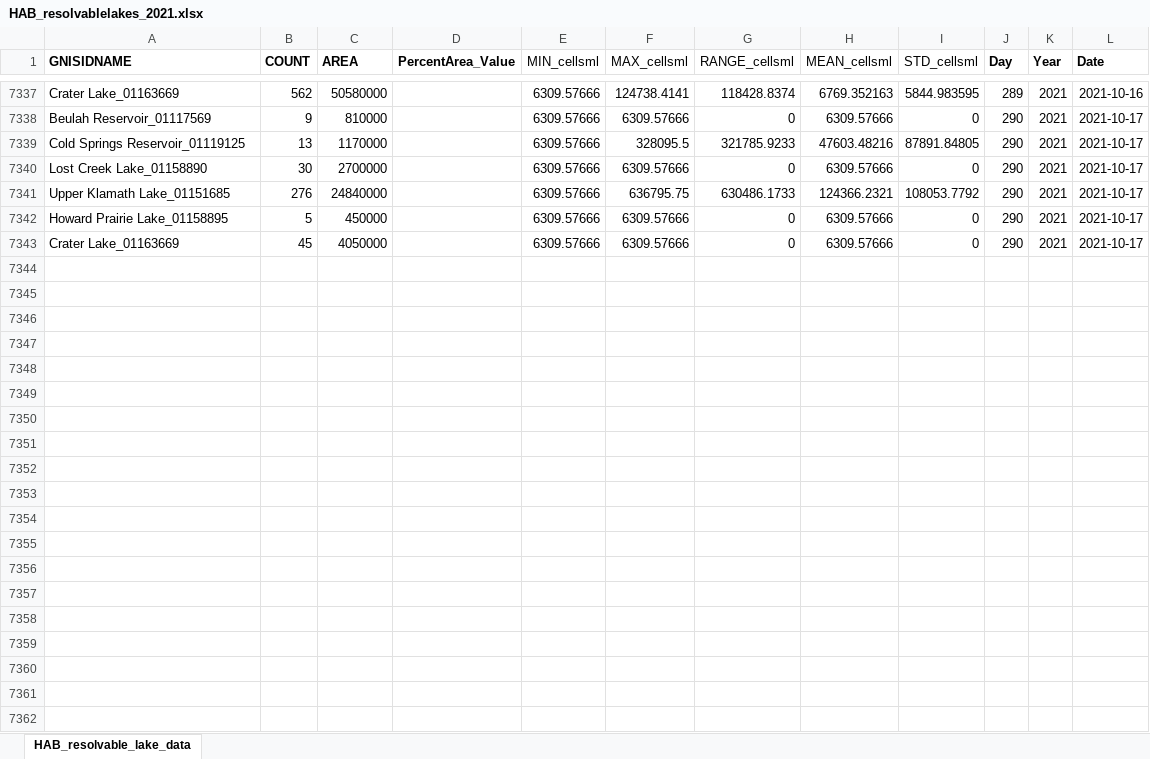
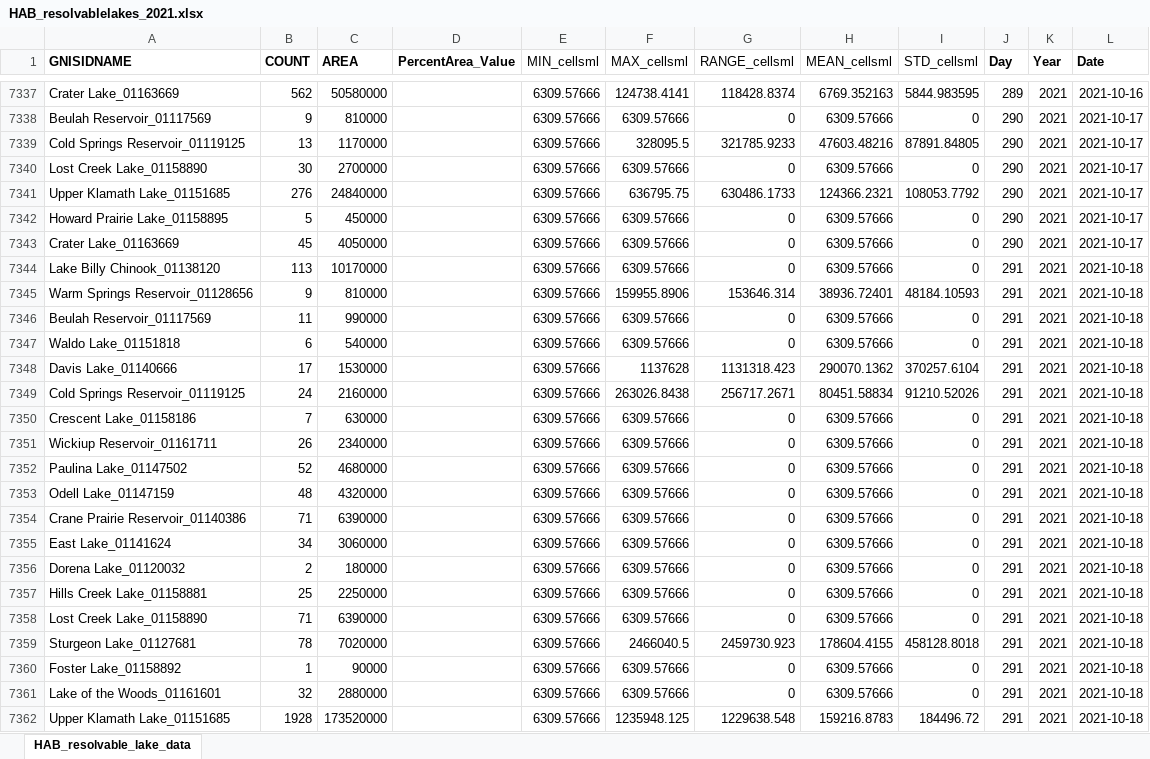
Before and after one commit to OR-Dept-Environmental-Quality/HAB_Shiny_app, an Excel workbook: data/HAB_resolvablelakes_2021.xlsx, sheet HAB_resolvable_lake_data, drawn as a sheet; only a part is shown, gaps mark what is left out; values as stored, in another font and other column widths than the file's, no borders; the diff covers the shown part only; the diff names each change by its address in the sheet, - before the commit and + after, or states it on an @@ line.

Commit message:
data updated till 10/24/2021

```diff
--- a/data/HAB_resolvablelakes_2021.xlsx (sheet HAB_resolvable_lake_data)
+++ b/data/HAB_resolvablelakes_2021.xlsx (sheet HAB_resolvable_lake_data)
+row 7344: Lake Billy Chinook_01138120 | 113 | 10170000 |  | 6309.57666 | 6309.57666 | 0 | 6309.57666 | 0 | 291 | 2021 | 2021-10-18
+row 7345: Warm Springs Reservoir_01128656 | 9 | 810000 |  | 6309.57666 | 159955.8906 | 153646.314 | 38936.72401 | 48184.10593 | 291 | 2021 | 2021-10-18
+row 7346: Beulah Reservoir_01117569 | 11 | 990000 |  | 6309.57666 | 6309.57666 | 0 | 6309.57666 | 0 | 291 | 2021 | 2021-10-18
+row 7347: Waldo Lake_01151818 | 6 | 540000 |  | 6309.57666 | 6309.57666 | 0 | 6309.57666 | 0 | 291 | 2021 | 2021-10-18
+row 7348: Davis Lake_01140666 | 17 | 1530000 |  | 6309.57666 | 1137628 | 1131318.423 | 290070.1362 | 370257.6104 | 291 | 2021 | 2021-10-18
+row 7349: Cold Springs Reservoir_01119125 | 24 | 2160000 |  | 6309.57666 | 263026.8438 | 256717.2671 | 80451.58834 | 91210.52026 | 291 | 2021 | 2021-10-18
+row 7350: Crescent Lake_01158186 | 7 | 630000 |  | 6309.57666 | 6309.57666 | 0 | 6309.57666 | 0 | 291 | 2021 | 2021-10-18
+row 7351: Wickiup Reservoir_01161711 | 26 | 2340000 |  | 6309.57666 | 6309.57666 | 0 | 6309.57666 | 0 | 291 | 2021 | 2021-10-18
+row 7352: Paulina Lake_01147502 | 52 | 4680000 |  | 6309.57666 | 6309.57666 | 0 | 6309.57666 | 0 | 291 | 2021 | 2021-10-18
+row 7353: Odell Lake_01147159 | 48 | 4320000 |  | 6309.57666 | 6309.57666 | 0 | 6309.57666 | 0 | 291 | 2021 | 2021-10-18
+row 7354: Crane Prairie Reservoir_01140386 | 71 | 6390000 |  | 6309.57666 | 6309.57666 | 0 | 6309.57666 | 0 | 291 | 2021 | 2021-10-18
+row 7355: East Lake_01141624 | 34 | 3060000 |  | 6309.57666 | 6309.57666 | 0 | 6309.57666 | 0 | 291 | 2021 | 2021-10-18
+row 7356: Dorena Lake_01120032 | 2 | 180000 |  | 6309.57666 | 6309.57666 | 0 | 6309.57666 | 0 | 291 | 2021 | 2021-10-18
+row 7357: Hills Creek Lake_01158881 | 25 | 2250000 |  | 6309.57666 | 6309.57666 | 0 | 6309.57666 | 0 | 291 | 2021 | 2021-10-18
+row 7358: Lost Creek Lake_01158890 | 71 | 6390000 |  | 6309.57666 | 6309.57666 | 0 | 6309.57666 | 0 | 291 | 2021 | 2021-10-18
+row 7359: Sturgeon Lake_01127681 | 78 | 7020000 |  | 6309.57666 | 2466040.5 | 2459730.923 | 178604.4155 | 458128.8018 | 291 | 2021 | 2021-10-18
+row 7360: Foster Lake_01158892 | 1 | 90000 |  | 6309.57666 | 6309.57666 | 0 | 6309.57666 | 0 | 291 | 2021 | 2021-10-18
+row 7361: Lake of the Woods_01161601 | 32 | 2880000 |  | 6309.57666 | 6309.57666 | 0 | 6309.57666 | 0 | 291 | 2021 | 2021-10-18
+row 7362: Upper Klamath Lake_01151685 | 1928 | 173520000 |  | 6309.57666 | 1235948.125 | 1229638.548 | 159216.8783 | 184496.72 | 291 | 2021 | 2021-10-18
```
Also changed, not shown: 50 added rows elsewhere in this sheet, 41 other files.
